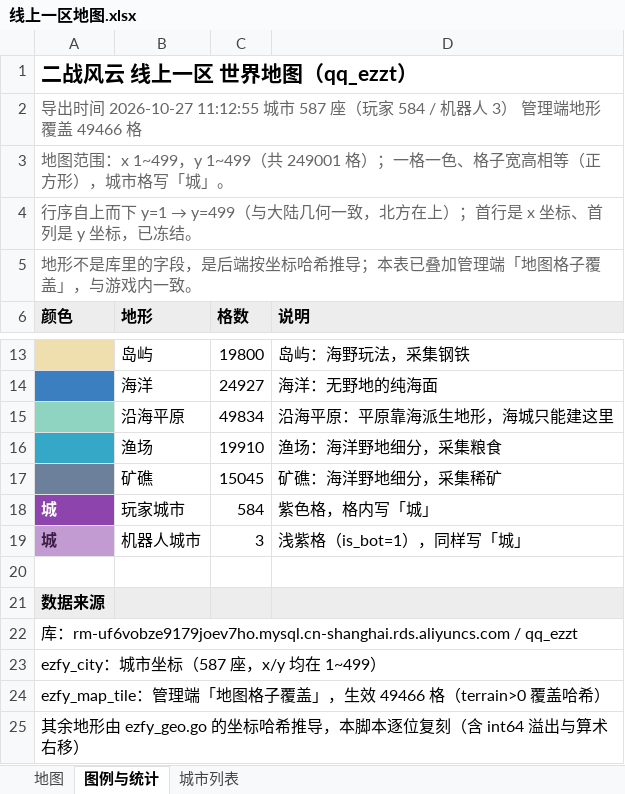
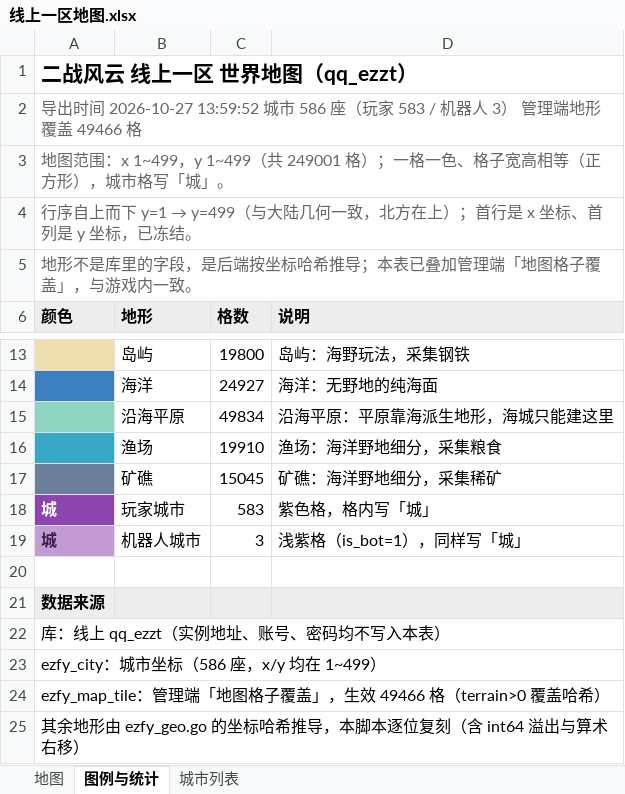
Before and after one commit to xzMhehe/codingce3gJy, an Excel workbook: 线上一区地图.xlsx, sheet 图例与统计, drawn as a sheet; only a part is shown, gaps mark what is left out; values as stored, in another font and other column widths than the file's, no borders; 1 other sheet too large or unreadable and not compared; the diff names each change by its address in the sheet, - before the commit and + after, or states it on an @@ line.

```diff
--- a/线上一区地图.xlsx (sheet 图例与统计)
+++ b/线上一区地图.xlsx (sheet 图例与统计)
-A2 (颜色): …时间 2026-10-27 11:12:55 城市 587 座（玩家 584 / 机器人…
+A2 (颜色): …时间 2026-10-27 13:59:52 城市 586 座（玩家 583 / 机器人…
-C18 (格数): 584
+C18 (格数): 583
-A22 (颜色): 库：rm-uf6vobze9179joev7ho.mysql.cn-shanghai.rds.aliyuncs.com / qq_ezzt
+A22 (颜色): 库：线上 qq_ezzt（实例地址、账号、密码均不写入本表）
-A23 (颜色): ezfy_city：城市坐标（587 座，x/y 均在 1~499）
+A23 (颜色): ezfy_city：城市坐标（586 座，x/y 均在 1~499）
```
Also changed, not shown: sheet 城市列表, 线上一区地图-原始地形.xlsx, 3 other files.
